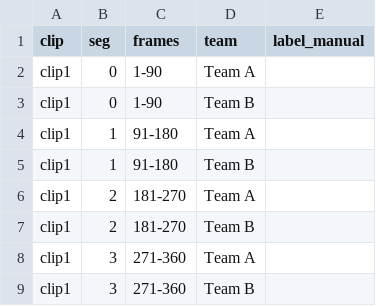
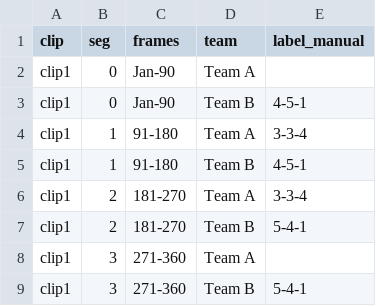
Before and after one commit to fahrl/PitchVisionAI, a CSV file: outputs/evaluation/segment_labels_clip1.csv, drawn as a sheet.

```diff
--- a/outputs/evaluation/segment_labels_clip1.csv
+++ b/outputs/evaluation/segment_labels_clip1.csv
@@ -1,9 +1,9 @@
 clip,seg,frames,team,label_manual
-clip1,0,1-90,Team A,
-clip1,0,1-90,Team B,
-clip1,1,91-180,Team A,
-clip1,1,91-180,Team B,
-clip1,2,181-270,Team A,
-clip1,2,181-270,Team B,
+clip1,0,Jan-90,Team A,
+clip1,0,Jan-90,Team B,4-5-1
+clip1,1,91-180,Team A,3-3-4
+clip1,1,91-180,Team B,4-5-1
+clip1,2,181-270,Team A,3-3-4
+clip1,2,181-270,Team B,5-4-1
 clip1,3,271-360,Team A,
-clip1,3,271-360,Team B,
+clip1,3,271-360,Team B,5-4-1
```
Also changed, not shown: outputs/formation_lines/formation_pitch.csv, 47 other files.
